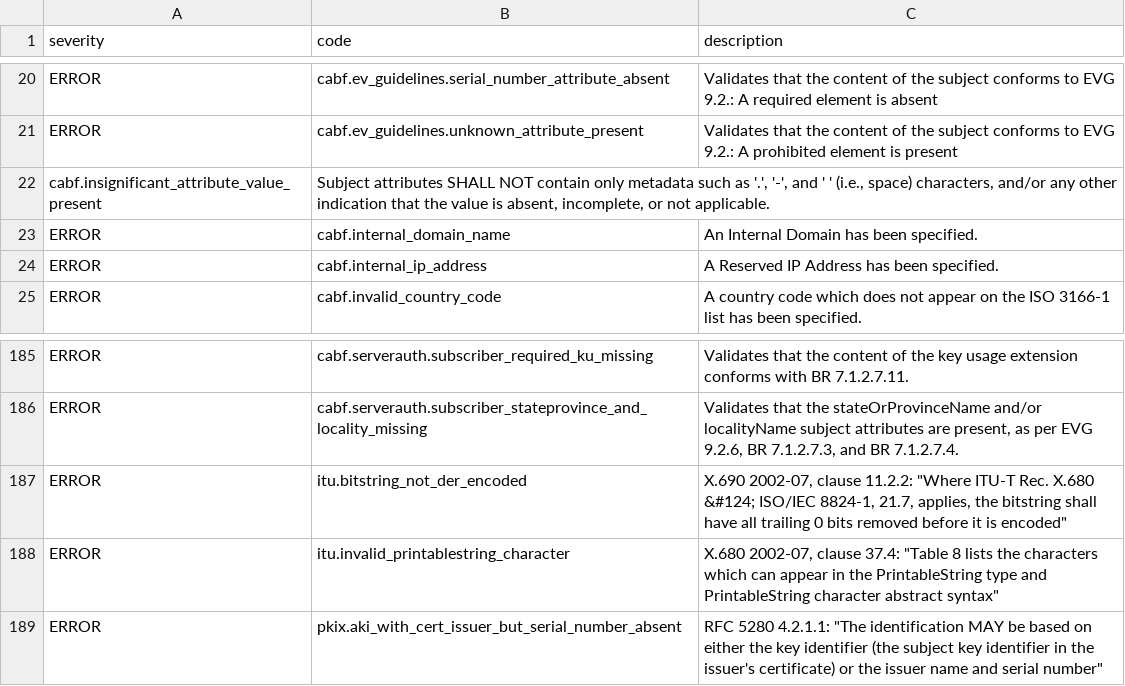
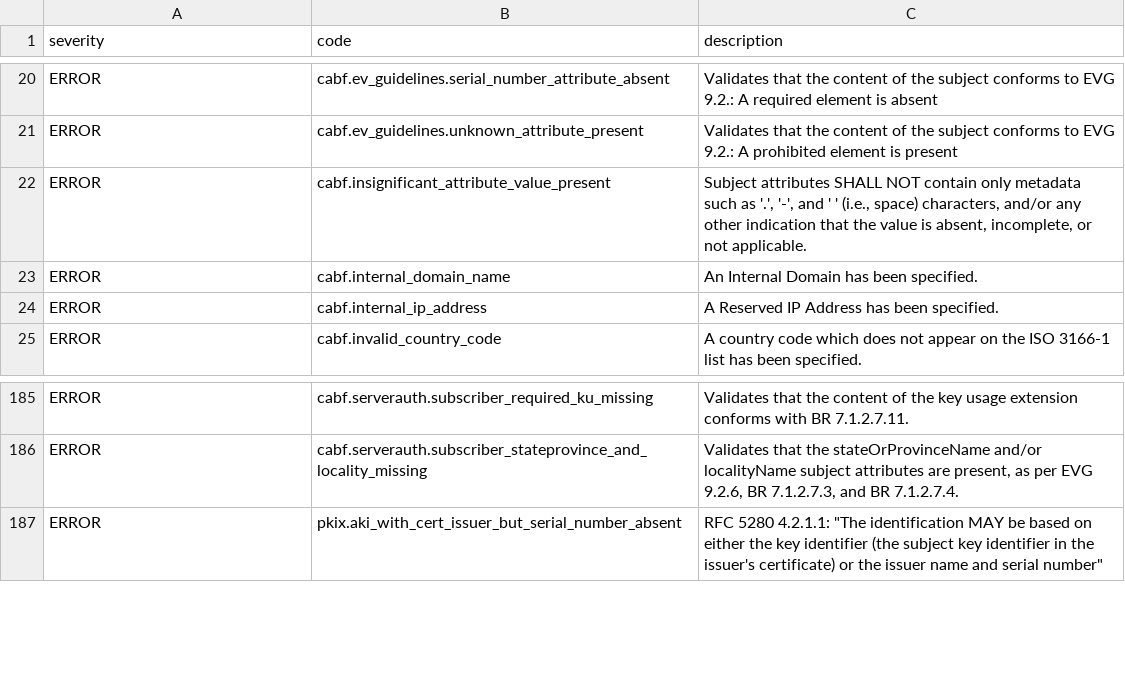
Before and after one commit to digicert/pkilint, a CSV file: pkilint/cabf/serverauth/finding_metadata.csv, drawn as a sheet; only a part is shown, gaps mark what is left out.

```diff
--- a/pkilint/cabf/serverauth/finding_metadata.csv
+++ b/pkilint/cabf/serverauth/finding_metadata.csv
@@ -21,3 +21,3 @@ ERROR,cabf.ev_guidelines.serial_number_attribute_absent,Validates that the conte
 ERROR,cabf.ev_guidelines.unknown_attribute_present,Validates that the content of the subject conforms to EVG 9.2.: A prohibited element is present
-cabf.insignificant_attribute_value_present,"Subject attributes SHALL NOT contain only metadata such as '.', '-', and ' ' (i.e., space) characters, and/or any other indication that the value is absent, incomplete, or not applicable."
+ERROR,cabf.insignificant_attribute_value_present,"Subject attributes SHALL NOT contain only metadata such as '.', '-', and ' ' (i.e., space) characters, and/or any other indication that the value is absent, incomplete, or not applicable."
 ERROR,cabf.internal_domain_name,An Internal Domain has been specified.
@@ -186,4 +186,2 @@ ERROR,cabf.serverauth.subscriber_required_ku_missing,Validates that the content
 ERROR,cabf.serverauth.subscriber_stateprovince_and_locality_missing,"Validates that the stateOrProvinceName and/or localityName subject attributes are present, as per EVG 9.2.6, BR 7.1.2.7.3, and BR 7.1.2.7.4."
-ERROR,itu.bitstring_not_der_encoded,"X.690 2002-07, clause 11.2.2: ""Where ITU-T Rec. X.680 &#124; ISO/IEC 8824-1, 21.7, applies, the bitstring shall have all trailing 0 bits removed before it is encoded"""
-ERROR,itu.invalid_printablestring_character,"X.680 2002-07, clause 37.4: ""Table 8 lists the characters which can appear in the PrintableString type and PrintableString character abstract syntax"""
 ERROR,pkix.aki_with_cert_issuer_but_serial_number_absent,"RFC 5280 4.2.1.1: ""The identification MAY be based on either the key identifier (the subject key identifier in the issuer's certificate) or the issuer name and serial number"""
```
Also changed, not shown: 1 other file.
